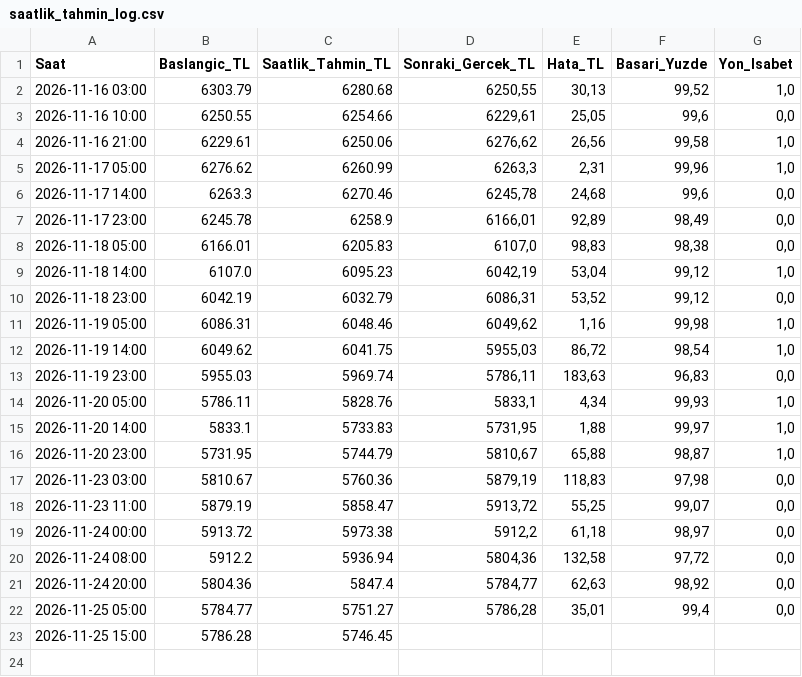
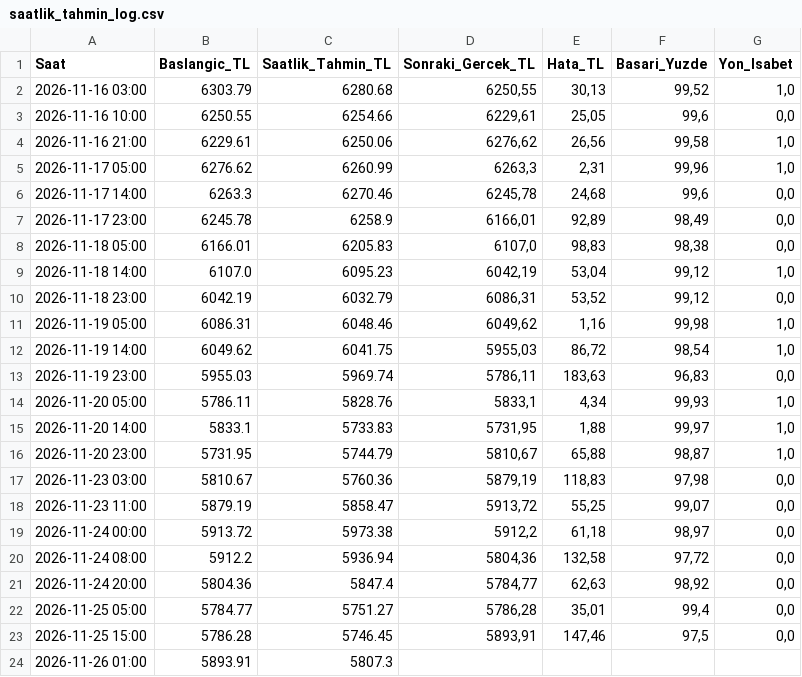
Before and after one commit to Erdoganozturk/altin-bulut-motoru, a CSV file: saatlik_tahmin_log.csv, drawn as a sheet.

Commit message:
Saatlik otomatik guncelleme

```diff
--- a/saatlik_tahmin_log.csv
+++ b/saatlik_tahmin_log.csv
@@ -22,2 +22,3 @@ Saat;Baslangic_TL;Saatlik_Tahmin_TL;Sonraki_Gercek_TL;Hata_TL;Basari_Yuzde;Yon_I
 2026-11-25 05:00;5784.77;5751.27;5786,28;35,01;99,4;0,0
-2026-11-25 15:00;5786.28;5746.45;;;;
+2026-11-25 15:00;5786.28;5746.45;5893,91;147,46;97,5;0,0
+2026-11-26 01:00;5893.91;5807.3;;;;
```
Also changed, not shown: altin_tarihsel_veri.csv, 1 other file.
